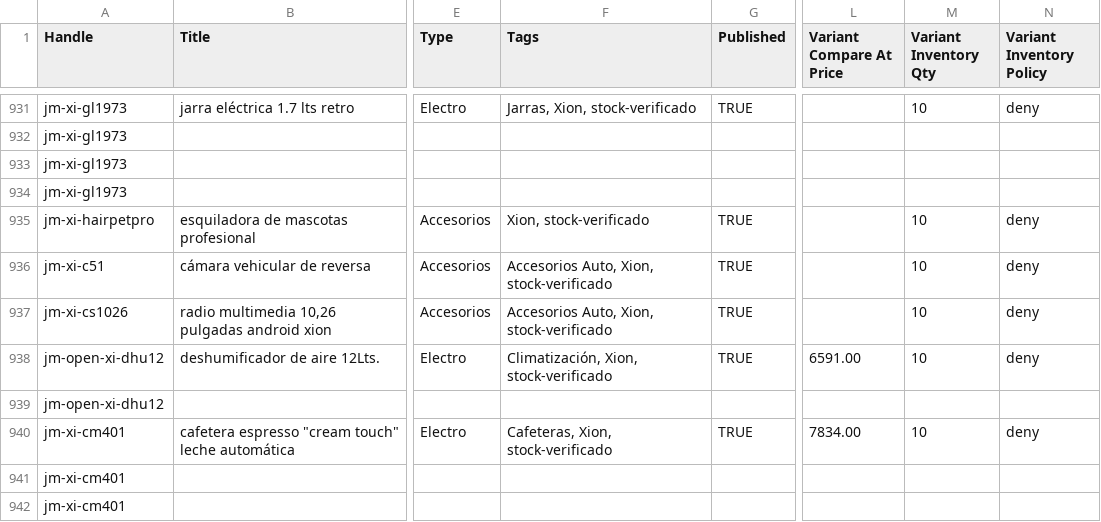
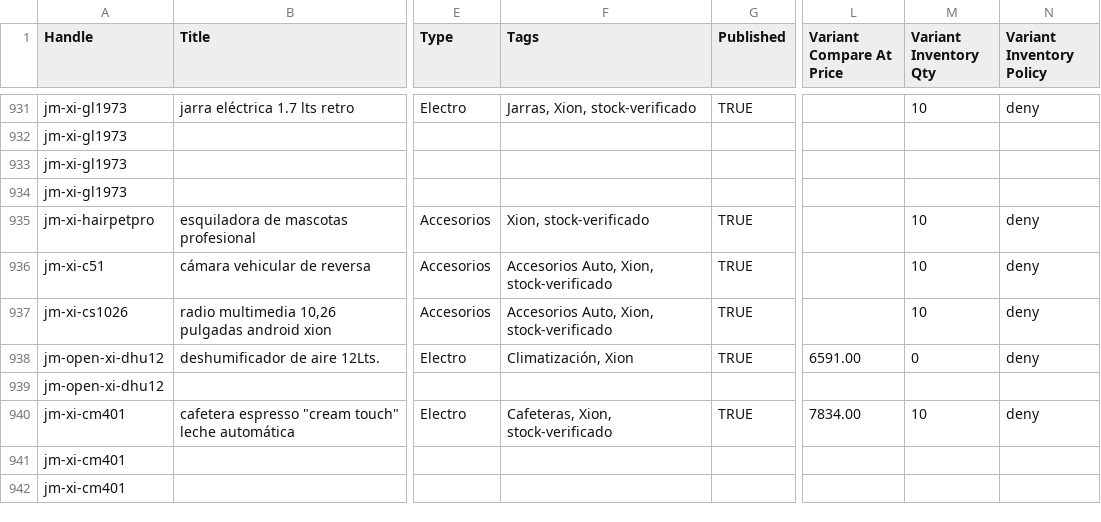
Before and after one commit to directiva-edifica/edifica-sync, a CSV file: respaldos/joacamar.csv, drawn as a sheet; only a part is shown, gaps mark what is left out; the diff names each change by its address in the sheet, - before the commit and + after, or states it on an @@ line.

```diff
--- a/respaldos/joacamar.csv
+++ b/respaldos/joacamar.csv
-F938 (Tags): Climatización, Xion, stock-verificado
+F938 (Tags): Climatización, Xion
-M938 (Variant Inventory Qty): 10
+M938 (Variant Inventory Qty): 0
```
Also changed, not shown: respaldos/historial_cotizacion.csv, 2 other files.
